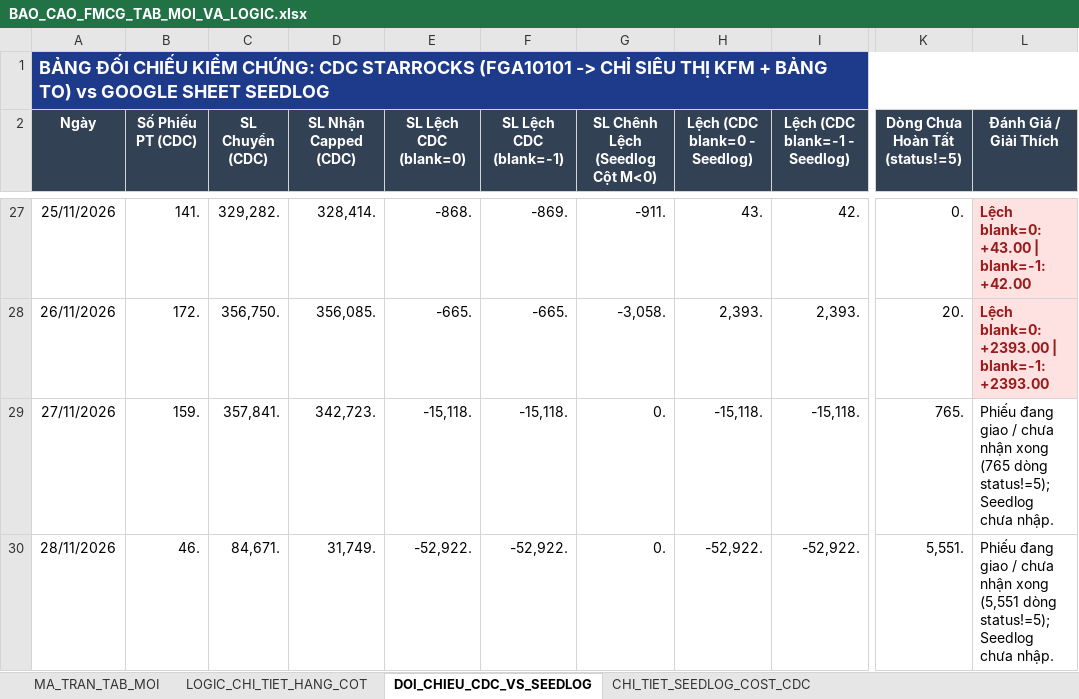
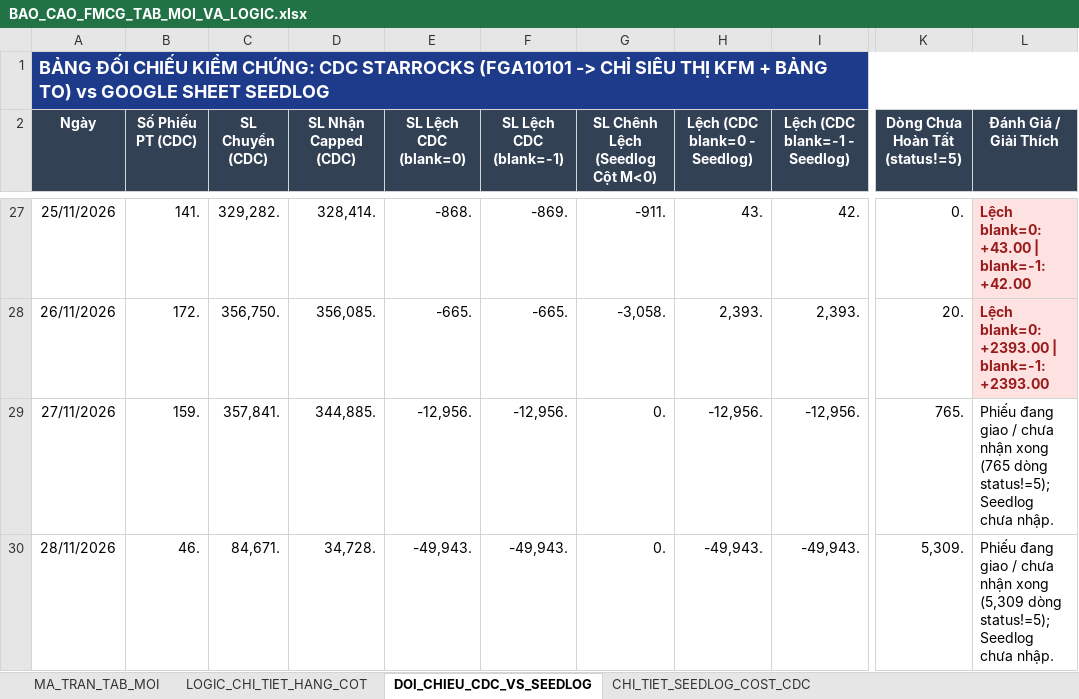
Before and after one commit to aresphamha/Doi_Soat_Dong_Mat, an Excel workbook: BAO_CAO_FMCG_TAB_MOI_VA_LOGIC.xlsx, sheet DOI_CHIEU_CDC_VS_SEEDLOG, drawn as a sheet; only a part is shown, gaps mark what is left out; values as stored, in another font and other column widths than the file's, no borders; the diff names each change by its address in the sheet, - before the commit and + after, or states it on an @@ line.

```diff
--- a/BAO_CAO_FMCG_TAB_MOI_VA_LOGIC.xlsx (sheet DOI_CHIEU_CDC_VS_SEEDLOG)
+++ b/BAO_CAO_FMCG_TAB_MOI_VA_LOGIC.xlsx (sheet DOI_CHIEU_CDC_VS_SEEDLOG)
-D29 (SL Nhận Capped (CDC)): 342,723.
+D29 (SL Nhận Capped (CDC)): 344,885.
-E29 (SL Lệch CDC (blank=0)): -15,118.
+E29 (SL Lệch CDC (blank=0)): -12,956.
-F29 (SL Lệch CDC (blank=-1)): -15,118.
+F29 (SL Lệch CDC (blank=-1)): -12,956.
-H29 (Lệch (CDC blank=0 - Seedlog)): -15,118.
+H29 (Lệch (CDC blank=0 - Seedlog)): -12,956.
-I29 (Lệch (CDC blank=-1 - Seedlog)): -15,118.
+I29 (Lệch (CDC blank=-1 - Seedlog)): -12,956.
-D30 (SL Nhận Capped (CDC)): 31,749.
+D30 (SL Nhận Capped (CDC)): 34,728.
-E30 (SL Lệch CDC (blank=0)): -52,922.
+E30 (SL Lệch CDC (blank=0)): -49,943.
-F30 (SL Lệch CDC (blank=-1)): -52,922.
+F30 (SL Lệch CDC (blank=-1)): -49,943.
-H30 (Lệch (CDC blank=0 - Seedlog)): -52,922.
+H30 (Lệch (CDC blank=0 - Seedlog)): -49,943.
-I30 (Lệch (CDC blank=-1 - Seedlog)): -52,922.
+I30 (Lệch (CDC blank=-1 - Seedlog)): -49,943.
-K30 (Dòng Chưa Hoàn Tất (status!=5)): 5,551.
+K30 (Dòng Chưa Hoàn Tất (status!=5)): 5,309.
-L30 (Đánh Giá / Giải Thích): …nhận xong (5,551 dòng status!=5);…
+L30 (Đánh Giá / Giải Thích): …nhận xong (5,309 dòng status!=5);…
```
Also changed, not shown: sheet MA_TRAN_TAB_MOI, sheet CHI_TIET_SEEDLOG_COST_CDC, 6 other files.
